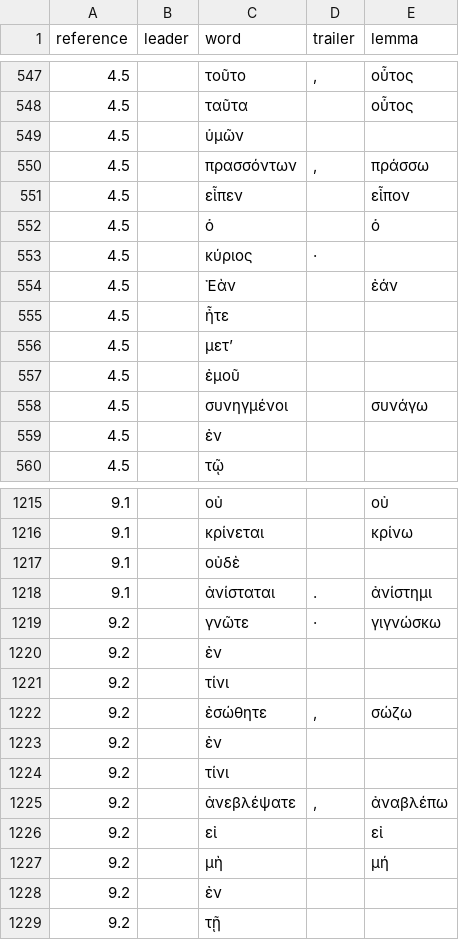
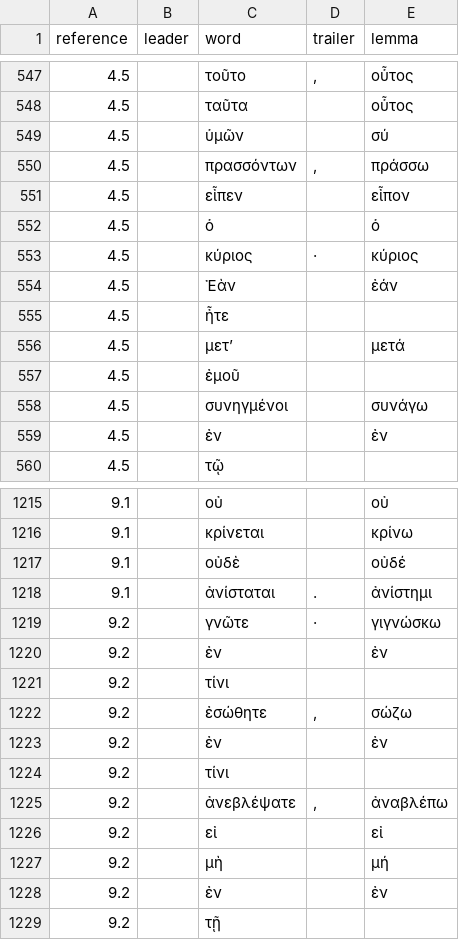
Before and after one commit to jcuenod/tagged-apostolic-fathers, a CSV file: 002-ii_clement.csv, drawn as a sheet; only a part is shown, gaps mark what is left out; the diff covers the shown part only.

```diff
--- a/002-ii_clement.csv
+++ b/002-ii_clement.csv
@@ -548,3 +548,3 @@ reference,leader,word,trailer,lemma
 4.5,,ταῦτα,,οὗτος
-4.5,,ὑμῶν,,
+4.5,,ὑμῶν,,σύ
 4.5,,πρασσόντων,",",πράσσω
@@ -552,9 +552,9 @@ reference,leader,word,trailer,lemma
 4.5,,ὁ,,ὁ
-4.5,,κύριος,·,
+4.5,,κύριος,·,κύριος
 4.5,,Ἐὰν,,ἐάν
 4.5,,ἦτε,,
-4.5,,μετ’,,
+4.5,,μετ’,,μετά
 4.5,,ἐμοῦ,,
 4.5,,συνηγμένοι,,συνάγω
-4.5,,ἐν,,
+4.5,,ἐν,,ἐν
 4.5,,τῷ,,
@@ -1216,9 +1216,9 @@ reference,leader,word,trailer,lemma
 9.1,,κρίνεται,,κρίνω
-9.1,,οὐδὲ,,
+9.1,,οὐδὲ,,οὐδέ
 9.1,,ἀνίσταται,.,ἀνίστημι
 9.2,,γνῶτε,·,γιγνώσκω
-9.2,,ἐν,,
+9.2,,ἐν,,ἐν
 9.2,,τίνι,,
 9.2,,ἐσώθητε,",",σώζω
-9.2,,ἐν,,
+9.2,,ἐν,,ἐν
 9.2,,τίνι,,
@@ -1227,3 +1227,3 @@ reference,leader,word,trailer,lemma
 9.2,,μὴ,,μή
-9.2,,ἐν,,
+9.2,,ἐν,,ἐν
 9.2,,τῇ,,
```
Also changed, not shown: 167 edited cells elsewhere in this file, 001-i_clement.csv, 003-ignatius-ephesians.csv, 12 other files.
